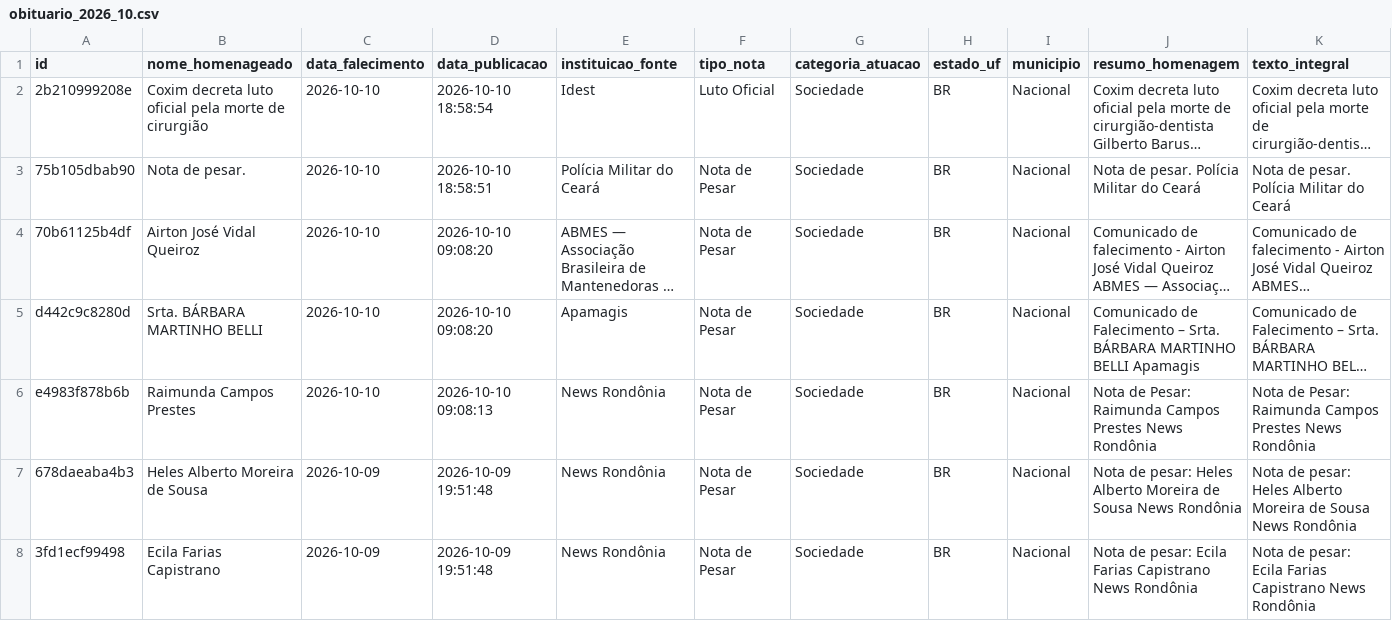
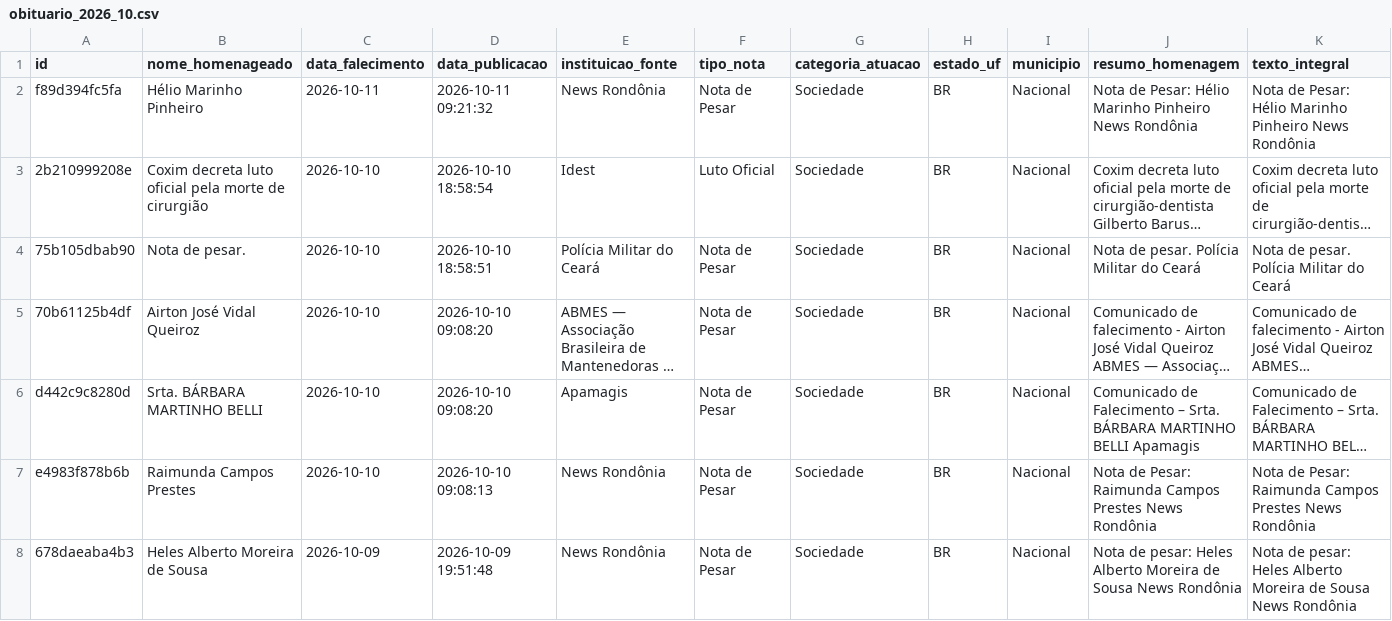
Before and after one commit to yuriluna85/obituarium, a CSV file: data/2026/10/obituario_2026_10.csv, drawn as a sheet; only a part is shown; the shorter side is filled out with more unchanged rows; long unchanged cells end in …; rows hold the shown columns only; the diff names each change by its address in the sheet, - before the commit and + after, or states it on an @@ line.

```diff
--- a/data/2026/10/obituario_2026_10.csv
+++ b/data/2026/10/obituario_2026_10.csv
+row 2: f89d394fc5fa | Hélio Marinho Pinheiro | 2026-10-11 | 2026-10-11 09:21:32 | News Rondônia | Nota de Pesar | Sociedade | BR | Nacional | Nota de Pesar: Hélio Marinho Pinheiro News Rondônia | Nota de Pesar: Hélio Marinho Pinheiro News Rondônia
```
